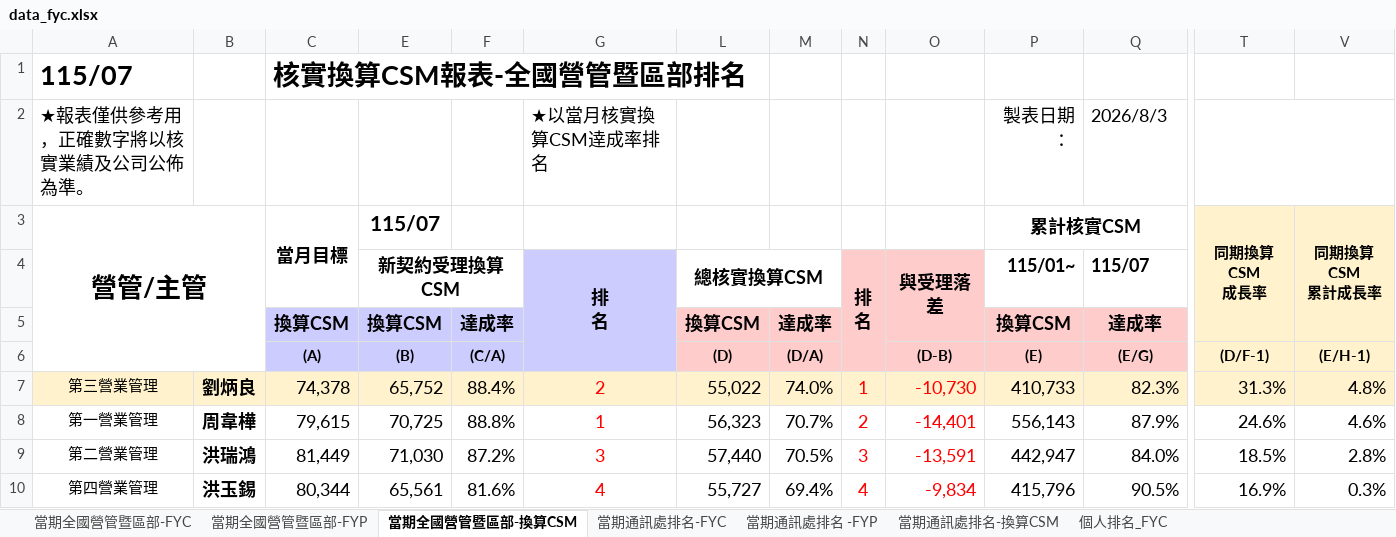
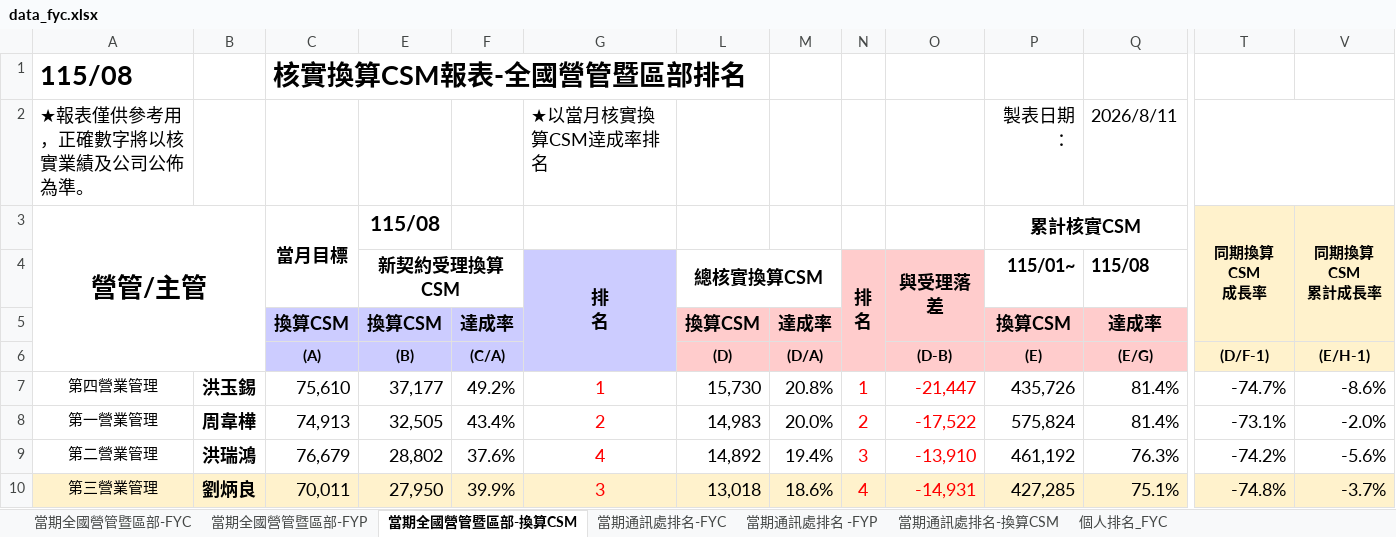
Before and after one commit to nehemiah1205/fubon-dashboard, an Excel workbook: data_fyc.xlsx, sheet 當期全國營管暨區部-換算CSM, drawn as a sheet; only a part is shown, gaps mark what is left out; values as stored, in another font and other column widths than the file's, no borders; charts and pictures and conditional formats not drawn; removed rows and columns are numbered as before the commit, all else as after; rows hold the shown columns only; the diff covers the shown part only; the diff names each change by its address in the sheet, - before the commit and + after, or states it on an @@ line.

```diff
--- a/data_fyc.xlsx (sheet 當期全國營管暨區部-換算CSM)
+++ b/data_fyc.xlsx (sheet 當期全國營管暨區部-換算CSM)
-A1: 115/07
+A1: 115/08
-Q2 ((E/G)): 2026/8/3
+Q2 ((E/G)): 2026/8/11
-E3 ((B)): 115/07
+E3 ((B)): 115/08
-Q4 ((E/G)): 115/07
+Q4 ((E/G)): 115/08
-row 7: 第三營業管理 | 劉炳良 | 74,378 | 65,752 | 88.4% | 2 | 55,022 | 74.0% | 1 | -10,730 | 410,733 | 82.3% | 31.3% | 4.8%
+row 7: 第四營業管理 | 洪玉錫 | 75,610 | 37,177 | 49.2% | 1 | 15,730 | 20.8% | 1 | -21,447 | 435,726 | 81.4% | -74.7% | -8.6%
-C8 ((A)): 79,615
+C8 ((A)): 74,913
-E8 ((B)): 70,725
+E8 ((B)): 32,505
-F8 ((C/A)): 88.8%
+F8 ((C/A)): 43.4%
-G8: 1
+G8: 2
-L8 ((D)): 56,323
+L8 ((D)): 14,983
-M8 ((D/A)): 70.7%
+M8 ((D/A)): 20.0%
-O8 ((D-B)): -14,401
+O8 ((D-B)): -17,522
-P8 ((E)): 556,143
+P8 ((E)): 575,824
-Q8 ((E/G)): 87.9%
+Q8 ((E/G)): 81.4%
-T8 ((D/F-1)): 24.6%
+T8 ((D/F-1)): -73.1%
-V8 ((E/H-1)): 4.6%
+V8 ((E/H-1)): -2.0%
-C9 ((A)): 81,449
+C9 ((A)): 76,679
-E9 ((B)): 71,030
+E9 ((B)): 28,802
-F9 ((C/A)): 87.2%
+F9 ((C/A)): 37.6%
-G9: 3
+G9: 4
-L9 ((D)): 57,440
+L9 ((D)): 14,892
-M9 ((D/A)): 70.5%
+M9 ((D/A)): 19.4%
-O9 ((D-B)): -13,591
+O9 ((D-B)): -13,910
-P9 ((E)): 442,947
+P9 ((E)): 461,192
-Q9 ((E/G)): 84.0%
+Q9 ((E/G)): 76.3%
-T9 ((D/F-1)): 18.5%
+T9 ((D/F-1)): -74.2%
-V9 ((E/H-1)): 2.8%
+V9 ((E/H-1)): -5.6%
-row 10: 第四營業管理 | 洪玉錫 | 80,344 | 65,561 | 81.6% | 4 | 55,727 | 69.4% | 4 | -9,834 | 415,796 | 90.5% | 16.9% | 0.3%
+row 10: 第三營業管理 | 劉炳良 | 70,011 | 27,950 | 39.9% | 3 | 13,018 | 18.6% | 4 | -14,931 | 427,285 | 75.1% | -74.8% | -3.7%
```
Also changed, not shown: 13 added rows, 13 removed rows and 98 edited cells elsewhere in this sheet, sheet 個人排名_FYC, sheet 當期通訊處排名-FYC, sheet 當期通訊處排名-換算CSM, sheet 當期通訊處排名 -FYP, sheet 當期全國營管暨區部-FYC, sheet 當期全國營管暨區部-FYP, hidden cells, charts or pictures, data_kpi.xlsm.
